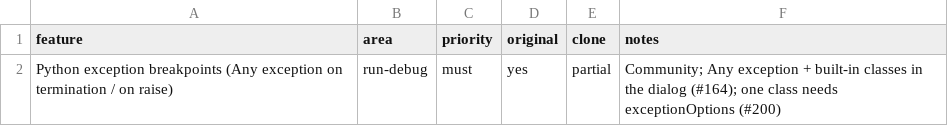
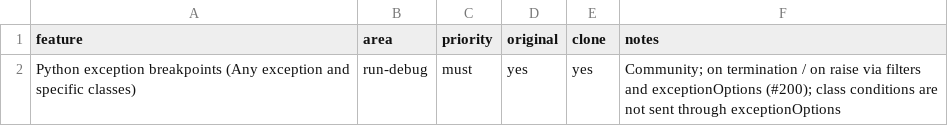
Before and after one commit to caVenikk/pyoxide-ide, a CSV file: replica/features/run-debug/python-exception-breakpoints.csv, drawn as a sheet.

Commit message:
feat(dap-client, debugger): exception breakpoint on one class (#391)
Add class-specific exception options and a stable exception class chooser. Closes #200.

```diff
--- a/replica/features/run-debug/python-exception-breakpoints.csv
+++ b/replica/features/run-debug/python-exception-breakpoints.csv
@@ -1,2 +1,2 @@
 feature,area,priority,original,clone,notes
-Python exception breakpoints (Any exception on termination / on raise),run-debug,must,yes,partial,Community; Any exception + built-in classes in the dialog (#164); one class needs exceptionOptions (#200)
+Python exception breakpoints (Any exception and specific classes),run-debug,must,yes,yes,Community; on termination / on raise via filters and exceptionOptions (#200); class conditions are not sent through exceptionOptions
```
Also changed, not shown: 21 other files.
